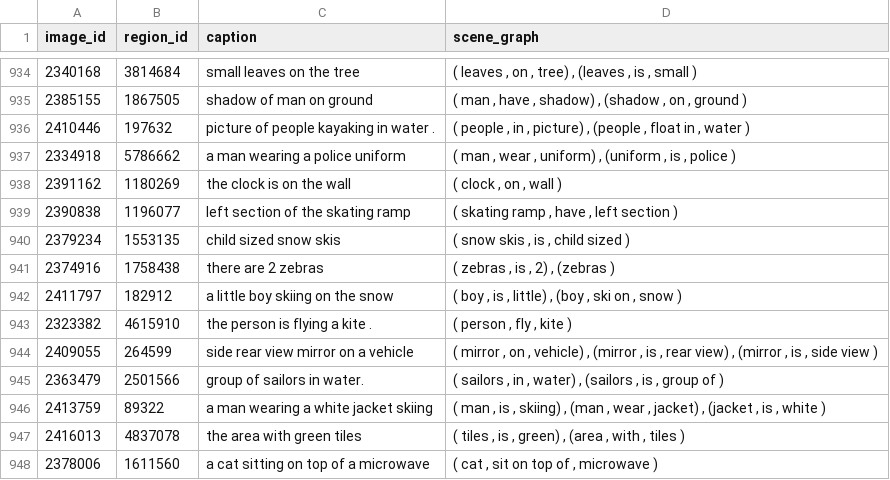
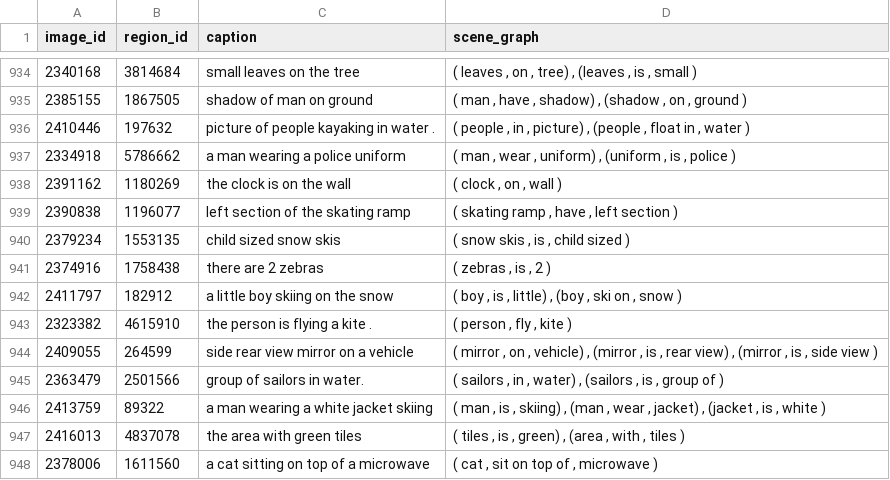
Before and after one commit to zhuang-li/FactualSceneGraph, a CSV file: data/factual_sg/length/dev.csv, drawn as a sheet; only a part is shown, gaps mark what is left out.

```diff
--- a/data/factual_sg/length/dev.csv
+++ b/data/factual_sg/length/dev.csv
@@ -940,3 +940,3 @@ image_id,region_id,caption,scene_graph
 2379234,1553135,child sized snow skis,"( snow skis , is , child sized )"
-2374916,1758438,there are 2 zebras,"( zebras , is , 2) , (zebras )"
+2374916,1758438,there are 2 zebras,"( zebras , is , 2 )"
 2411797,182912,a little boy skiing on the snow,"( boy , is , little) , (boy , ski on , snow )"
```
Also changed, not shown: data/factual_sg/random/dev.csv, 3 other files.
